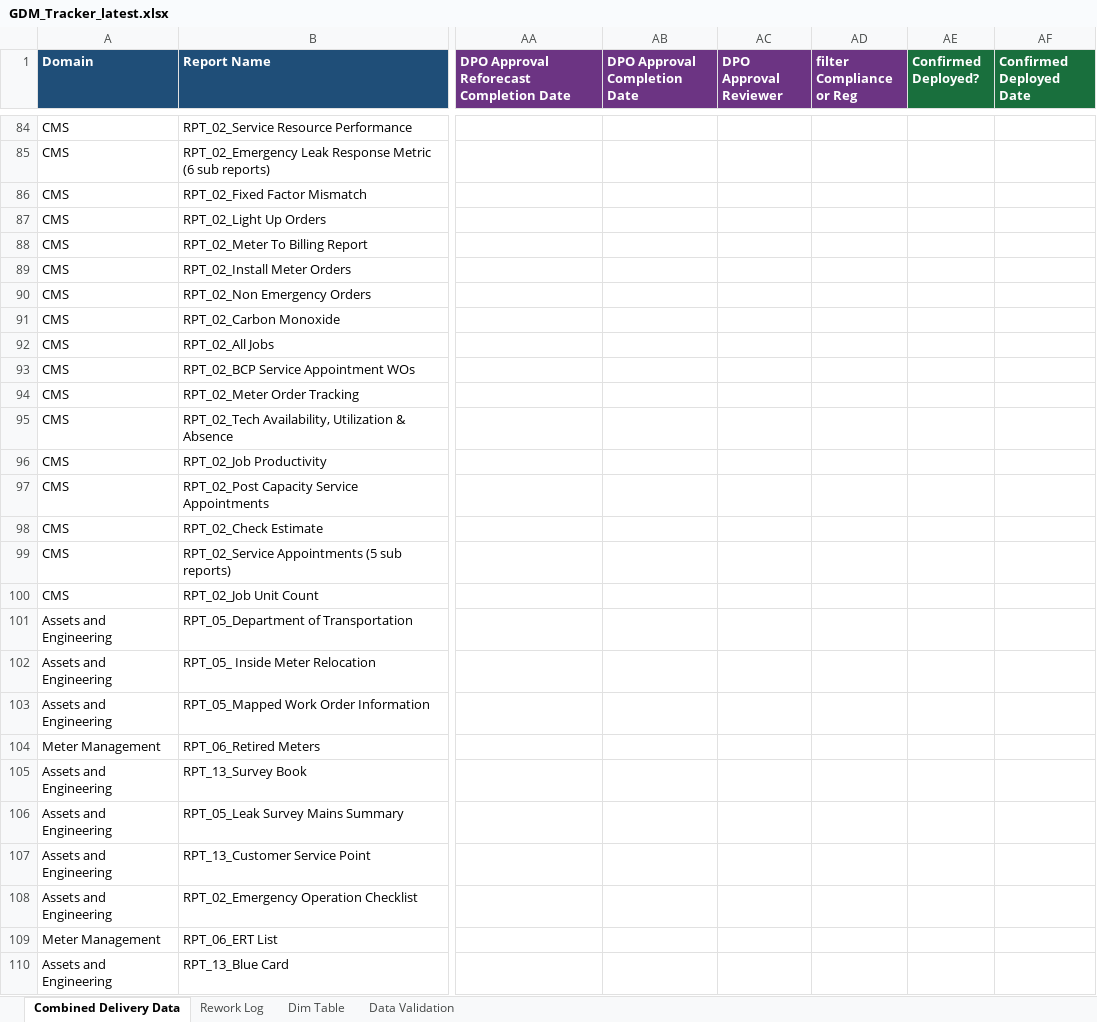
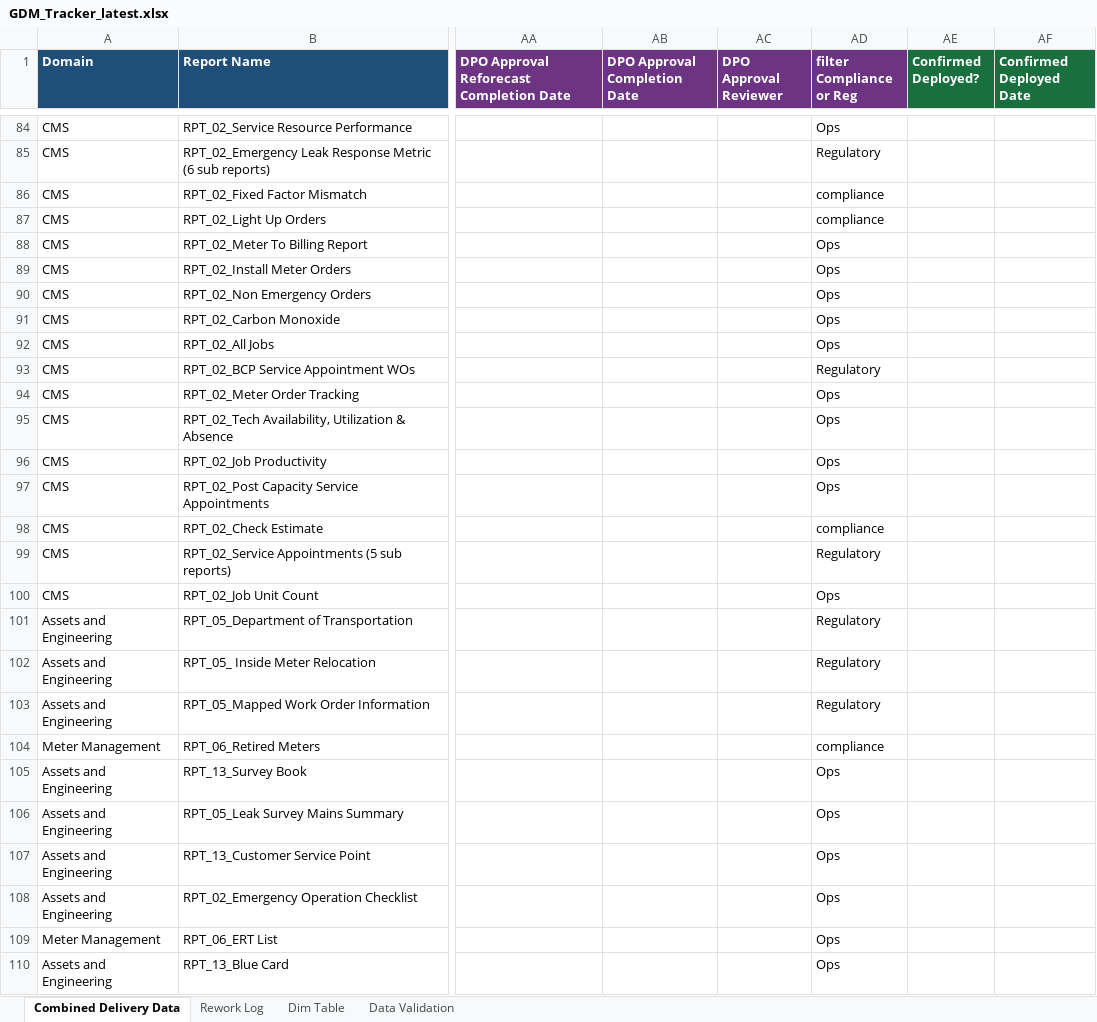
Before and after one commit to bezagetaneh01-lgtm/beza, an Excel workbook: public/data/GDM_Tracker_latest.xlsx, sheet Combined Delivery Data, drawn as a sheet; only a part is shown, gaps mark what is left out; values as stored, in another font and other column widths than the file's, no borders; conditional formats and table styles not drawn; the diff covers the shown part only; the diff names each change by its address in the sheet, - before the commit and + after, or states it on an @@ line.

```diff
--- a/public/data/GDM_Tracker_latest.xlsx (sheet Combined Delivery Data)
+++ b/public/data/GDM_Tracker_latest.xlsx (sheet Combined Delivery Data)
-AD84 (filter Compliance or Reg): (empty)
+AD84 (filter Compliance or Reg): Ops
-AD85 (filter Compliance or Reg): (empty)
+AD85 (filter Compliance or Reg): Regulatory
-AD86:AD87 (filter Compliance or Reg): (empty)
+AD86:AD87 (filter Compliance or Reg): compliance
-AD88:AD92 (filter Compliance or Reg): (empty)
+AD88:AD92 (filter Compliance or Reg): Ops
-AD93 (filter Compliance or Reg): (empty)
+AD93 (filter Compliance or Reg): Regulatory
-AD94:AD97 (filter Compliance or Reg): (empty)
+AD94:AD97 (filter Compliance or Reg): Ops
-AD98 (filter Compliance or Reg): (empty)
+AD98 (filter Compliance or Reg): compliance
-AD99 (filter Compliance or Reg): (empty)
+AD99 (filter Compliance or Reg): Regulatory
-AD100 (filter Compliance or Reg): (empty)
+AD100 (filter Compliance or Reg): Ops
-AD101:AD103 (filter Compliance or Reg): (empty)
+AD101:AD103 (filter Compliance or Reg): Regulatory
-AD104 (filter Compliance or Reg): (empty)
+AD104 (filter Compliance or Reg): compliance
-AD105:AD110 (filter Compliance or Reg): (empty)
+AD105:AD110 (filter Compliance or Reg): Ops
```
Also changed, not shown: 84 edited cells elsewhere in this sheet, docs/data/GDM_Tracker_latest.xlsx.
